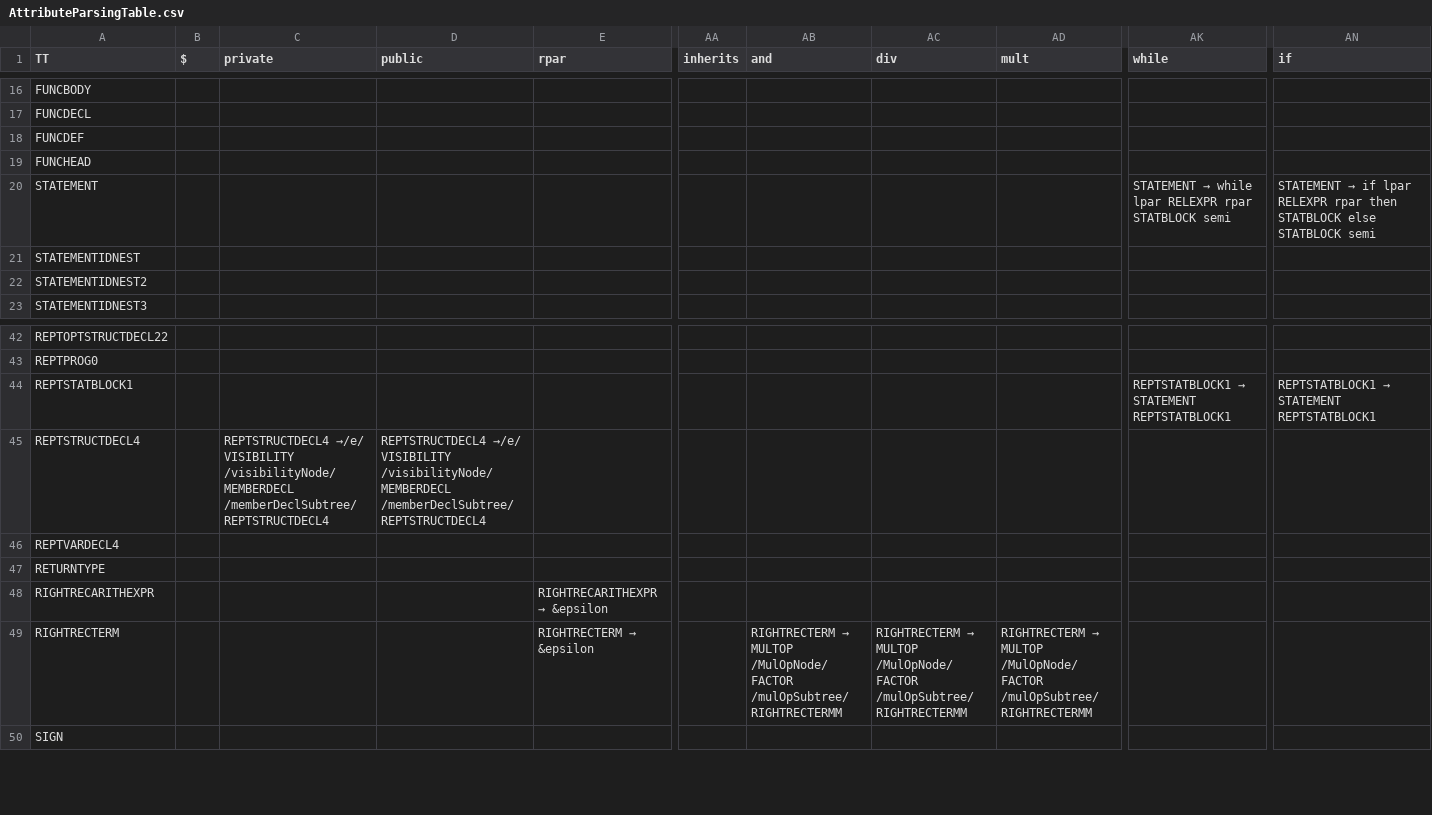
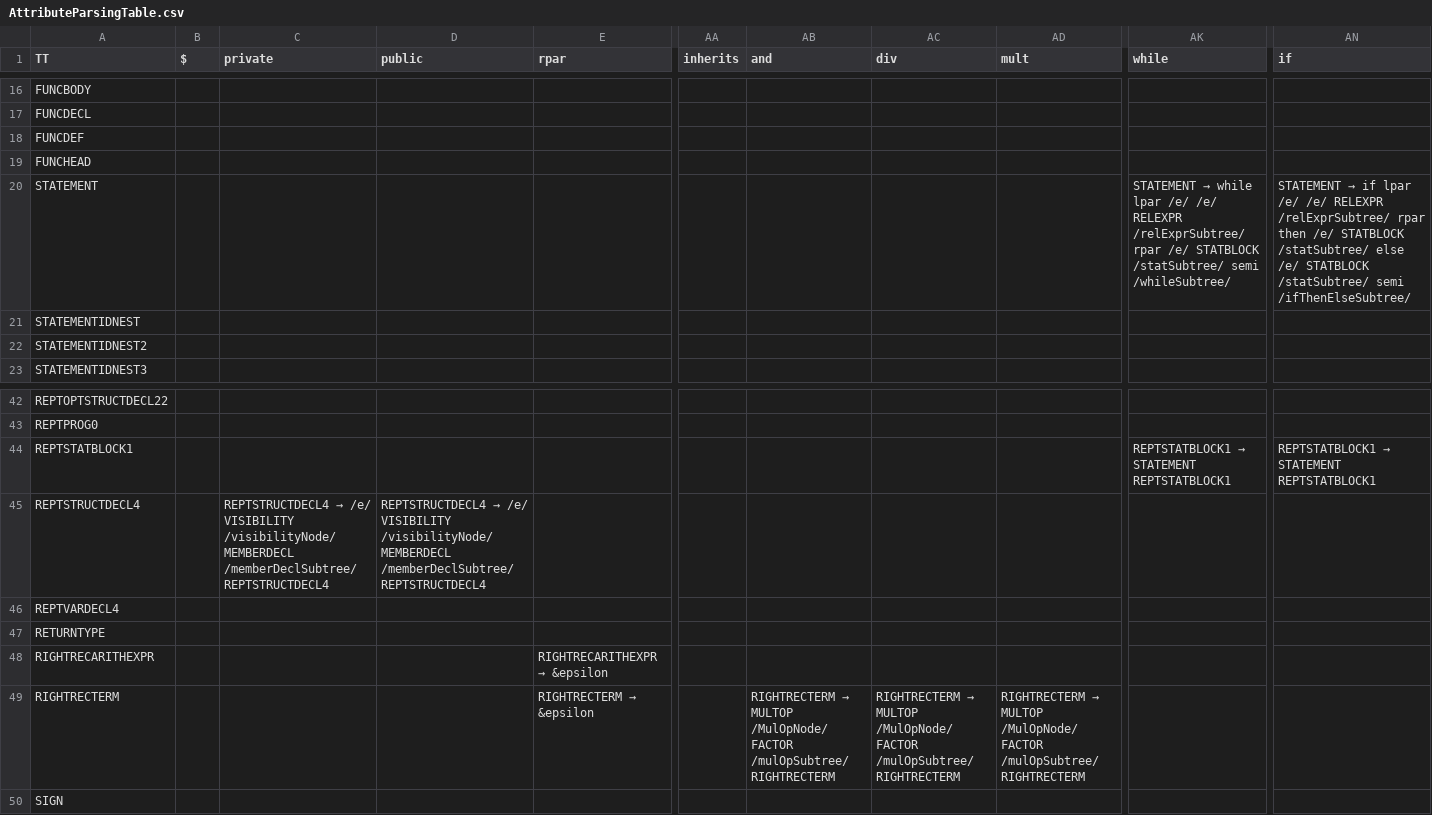
Before and after one commit to RuslanDallin/COMP442-CompilerDesign, a CSV file: project/AttributeParsingTable.csv, drawn as a sheet; only a part is shown, gaps mark what is left out; the diff names each change by its address in the sheet, - before the commit and + after, or states it on an @@ line.

```diff
--- a/project/AttributeParsingTable.csv
+++ b/project/AttributeParsingTable.csv
-AK20 (while): …while lpar RELEXPR rpar STATBLOCK semi
+AK20 (while): …while lpar /e/ /e/ RELEXPR /relExprSubtree/ rpar /e/ STATBLOCK /statSubtree/ semi /whileSubtree/
-AN20 (if): …if lpar RELEXPR rpar then STATBLOCK else STATBLOCK semi
+AN20 (if): …if lpar /e/ /e/ RELEXPR /relExprSubtree/ rpar then /e/ STATBLOCK /statSubtree/ else /e/ STATBLOCK /statSubtree/ semi /ifThenElseSubtree/
@@ C45 (private): REPTSTRUCTDECL4 →/e/ VISIBILITY /visibilityNode/… → REPTSTRUCTDECL4 → /e/ VISIBILITY /visibilityNode/… @@
@@ D45 (public): REPTSTRUCTDECL4 →/e/ VISIBILITY /visibilityNode/… → REPTSTRUCTDECL4 → /e/ VISIBILITY /visibilityNode/… @@
-AB49 (and): …FACTOR /mulOpSubtree/ RIGHTRECTERMM
+AB49 (and): …FACTOR /mulOpSubtree/ RIGHTRECTERM
-AC49 (div): …FACTOR /mulOpSubtree/ RIGHTRECTERMM
+AC49 (div): …FACTOR /mulOpSubtree/ RIGHTRECTERM
-AD49 (mult): …FACTOR /mulOpSubtree/ RIGHTRECTERMM
+AD49 (mult): …FACTOR /mulOpSubtree/ RIGHTRECTERM
```
Also changed, not shown: 4 other files.
